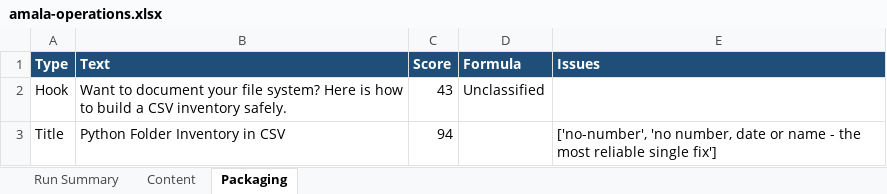
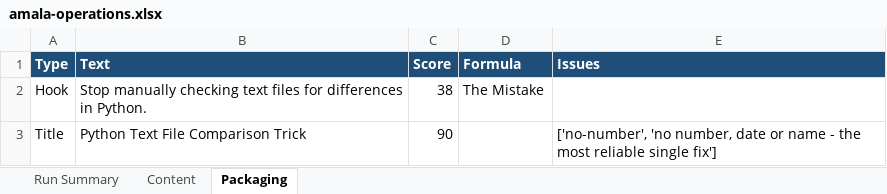
Before and after one commit to amalraj020-a11y/automated-YT-operations, an Excel workbook: reports/latest/amala-operations.xlsx, sheet Packaging, drawn as a sheet; values as stored, in another font and other column widths than the file's, no borders; the diff names each change by its address in the sheet, - before the commit and + after, or states it on an @@ line.

```diff
--- a/reports/latest/amala-operations.xlsx (sheet Packaging)
+++ b/reports/latest/amala-operations.xlsx (sheet Packaging)
-B2 (Text): Want to document your file system? Here is how to build a CSV inventory safely.
+B2 (Text): Stop manually checking text files for differences in Python.
-C2 (Score): 43
+C2 (Score): 38
-D2 (Formula): Unclassified
+D2 (Formula): The Mistake
-B3 (Text): Python Folder Inventory in CSV
+B3 (Text): Python Text File Comparison Trick
-C3 (Score): 94
+C3 (Score): 90
```
Also changed, not shown: sheet Run Summary, sheet Content.
